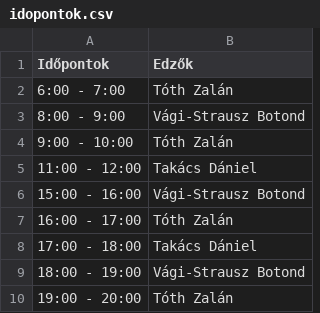
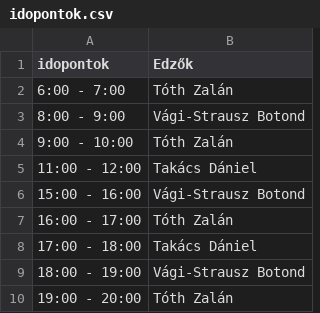
Before and after one commit to Botivs2005/V-gi-Strausz_Botond_2022_11_23, a CSV file: idopontok.csv, drawn as a sheet.

```diff
--- a/idopontok.csv
+++ b/idopontok.csv
@@ -1,2 +1,2 @@
-Időpontok,Edzők
+idopontok,Edzők
 6:00 - 7:00,Tóth Zalán
```
Also changed, not shown: berletek.csv, 1 other file.
